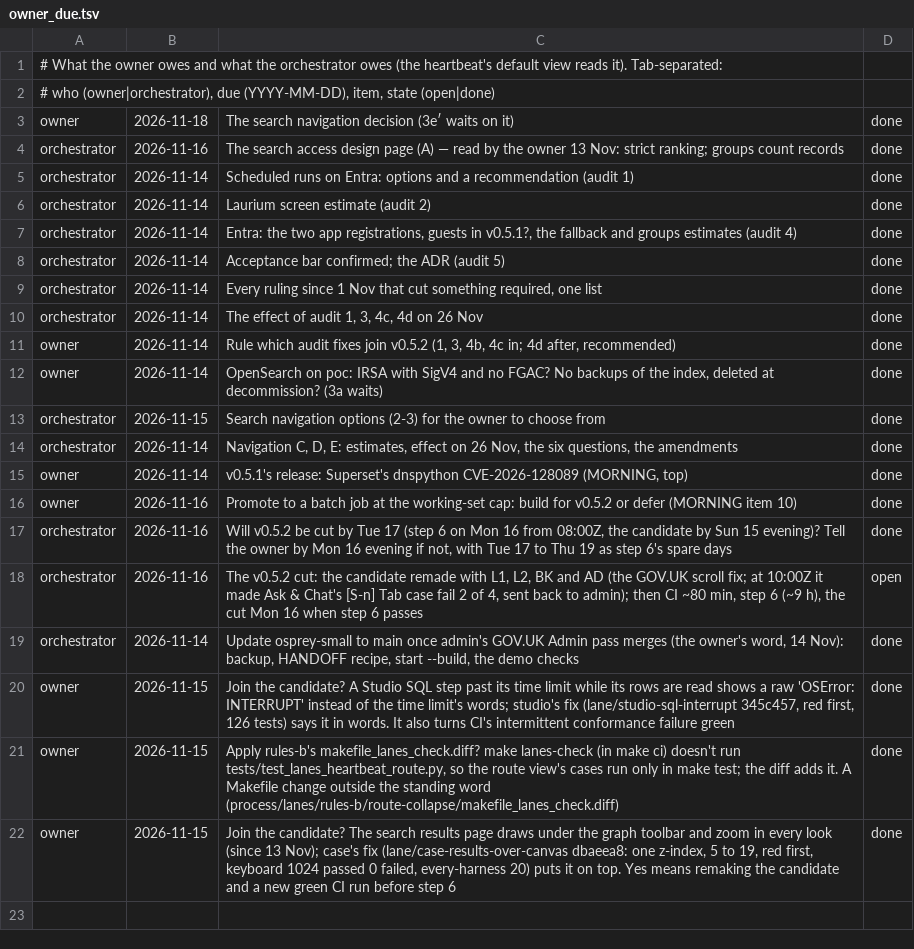
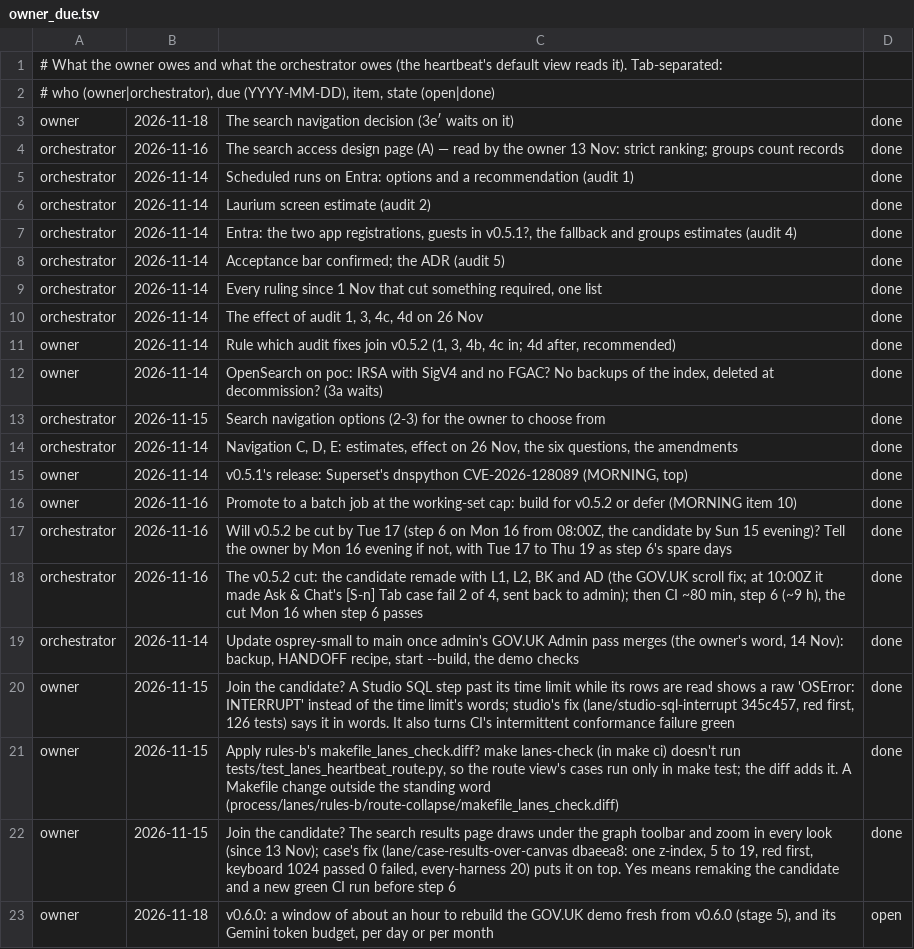
Before and after one commit to aykr/OspreyFlow_Dev, a TSV file: OspreyFlow_Build/process/lanes/owner_due.tsv, drawn as a sheet.

```diff
--- a/OspreyFlow_Build/process/lanes/owner_due.tsv
+++ b/OspreyFlow_Build/process/lanes/owner_due.tsv
@@ -17,3 +17,3 @@ owner	2026-11-16	Promote to a batch job at the working-set cap: build for v0.5.2
 orchestrator	2026-11-16	Will v0.5.2 be cut by Tue 17 (step 6 on Mon 16 from 08:00Z, the candidate by Sun 15 evening)? Tell the owner by Mon 16 evening if not, with Tue 17 to Thu 19 as step 6's spare days	done
-orchestrator	2026-11-16	The v0.5.2 cut: the candidate remade with L1, L2, BK and AD (the GOV.UK scroll fix; at 10:00Z it made Ask & Chat's [S-n] Tab case fail 2 of 4, sent back to admin); then CI ~80 min, step 6 (~9 h), the cut Mon 16 when step 6 passes	open
+orchestrator	2026-11-16	The v0.5.2 cut: the candidate remade with L1, L2, BK and AD (the GOV.UK scroll fix; at 10:00Z it made Ask & Chat's [S-n] Tab case fail 2 of 4, sent back to admin); then CI ~80 min, step 6 (~9 h), the cut Mon 16 when step 6 passes	done
 orchestrator	2026-11-14	Update osprey-small to main once admin's GOV.UK Admin pass merges (the owner's word, 14 Nov): backup, HANDOFF recipe, start --build, the demo checks	done
@@ -22 +22,2 @@ owner	2026-11-15	Apply rules-b's makefile_lanes_check.diff? make lanes-check (in
 owner	2026-11-15	Join the candidate? The search results page draws under the graph toolbar and zoom in every look (since 13 Nov); case's fix (lane/case-results-over-canvas dbaeea8: one z-index, 5 to 19, red first, keyboard 1024 passed 0 failed, every-harness 20) puts it on top. Yes means remaking the candidate and a new green CI run before step 6	done
+owner	2026-11-18	v0.6.0: a window of about an hour to rebuild the GOV.UK demo fresh from v0.6.0 (stage 5), and its Gemini token budget, per day or per month	open
```
Also changed, not shown: OspreyFlow_Build/process/lanes/groups.tsv, OspreyFlow_Build/process/lanes/progress.tsv, 4 other files.
